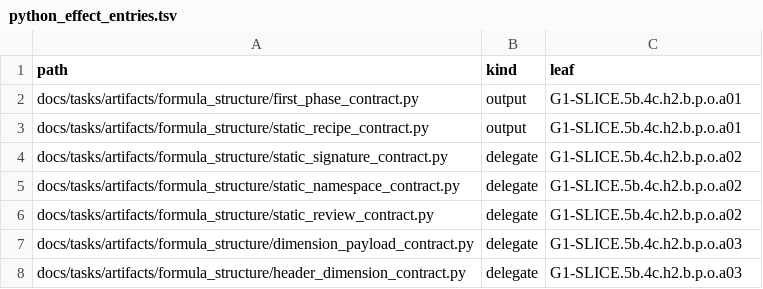
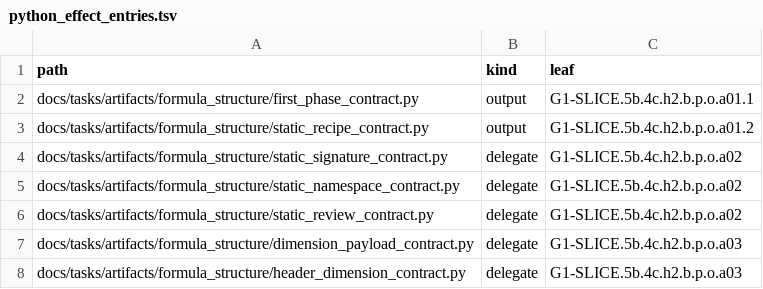
Before and after one commit to rdje/stitchcad, a TSV file: docs/tasks/artifacts/ci_environment/python_effect_entries.tsv, drawn as a sheet; only a part is shown.

```diff
--- a/docs/tasks/artifacts/ci_environment/python_effect_entries.tsv
+++ b/docs/tasks/artifacts/ci_environment/python_effect_entries.tsv
@@ -1,4 +1,4 @@
 path	kind	leaf
-docs/tasks/artifacts/formula_structure/first_phase_contract.py	output	G1-SLICE.5b.4c.h2.b.p.o.a01
-docs/tasks/artifacts/formula_structure/static_recipe_contract.py	output	G1-SLICE.5b.4c.h2.b.p.o.a01
+docs/tasks/artifacts/formula_structure/first_phase_contract.py	output	G1-SLICE.5b.4c.h2.b.p.o.a01.1
+docs/tasks/artifacts/formula_structure/static_recipe_contract.py	output	G1-SLICE.5b.4c.h2.b.p.o.a01.2
 docs/tasks/artifacts/formula_structure/static_signature_contract.py	delegate	G1-SLICE.5b.4c.h2.b.p.o.a02
```
Also changed, not shown: docs/tasks/artifacts/ci_environment/producer_entries.tsv, 15 other files.
